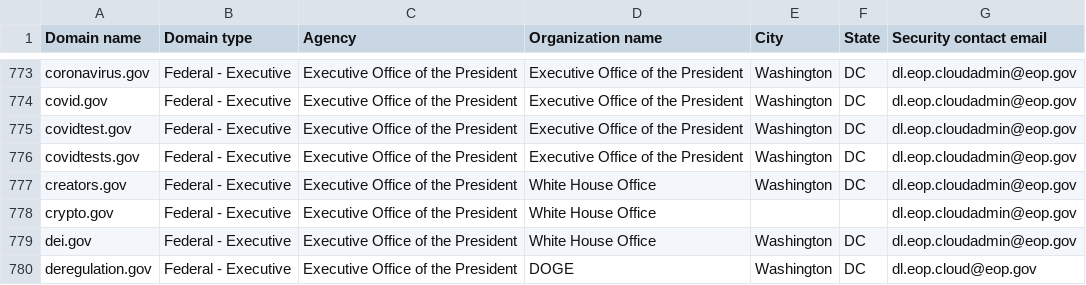
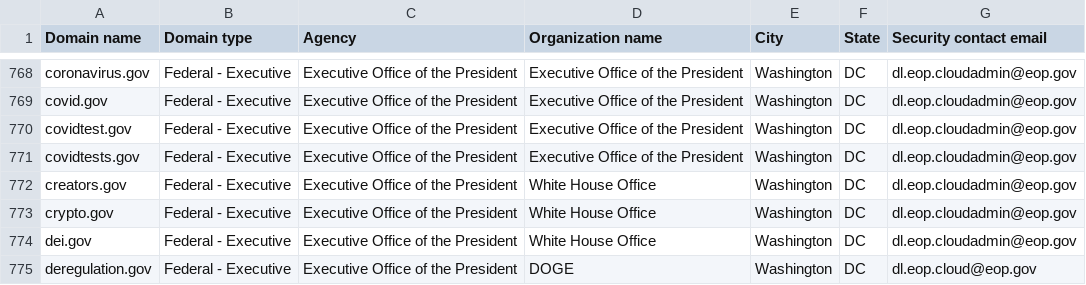
Before and after one commit to zandercymatics/dotgov-data, a CSV file: current-federal.csv, drawn as a sheet; only a part is shown, gaps mark what is left out; the diff covers the shown part only.

```diff
--- a/current-federal.csv
+++ b/current-federal.csv
@@ -777,3 +772,3 @@ covidtests.gov,Federal - Executive,Executive Office of the President,Executive O
 creators.gov,Federal - Executive,Executive Office of the President,White House Office,Washington,DC,dl.eop.cloudadmin@eop.gov
-crypto.gov,Federal - Executive,Executive Office of the President,White House Office,,,dl.eop.cloudadmin@eop.gov
+crypto.gov,Federal - Executive,Executive Office of the President,White House Office,Washington,DC,dl.eop.cloudadmin@eop.gov
 dei.gov,Federal - Executive,Executive Office of the President,White House Office,Washington,DC,dl.eop.cloudadmin@eop.gov
```
Also changed, not shown: 5 removed rows elsewhere in this file, 1 other file.
